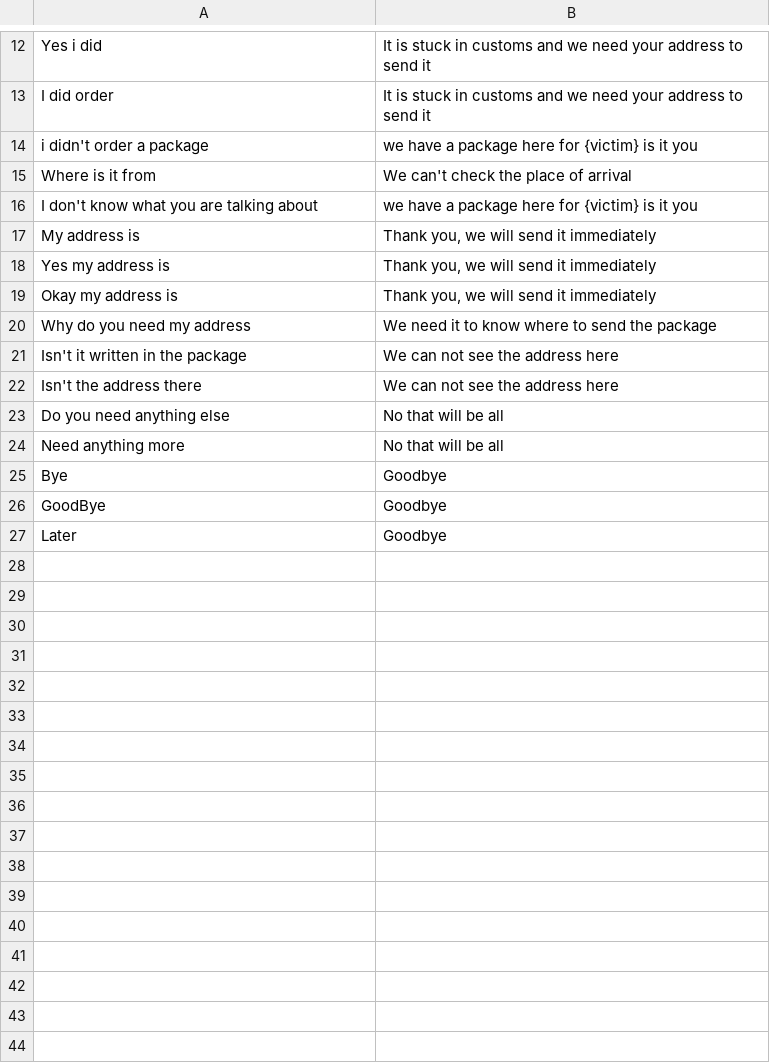
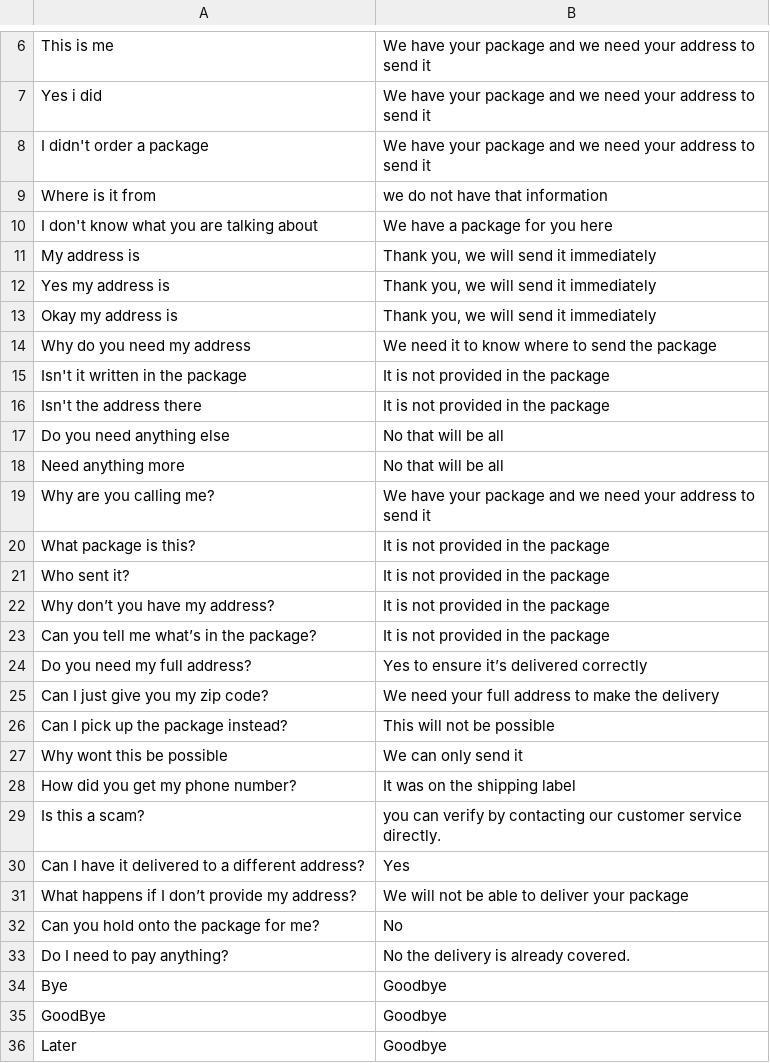
Before and after one commit to an1604/Deceptify, a CSV file: app/Server/LLM/Delivery-knowledge.csv, drawn as a sheet; only a part is shown, gaps mark what is left out; the diff covers the shown part only.

Commit message:
updated bank and delivery knowledge

```diff
--- a/app/Server/LLM/Delivery-knowledge.csv
+++ b/app/Server/LLM/Delivery-knowledge.csv
@@ -12,6 +6,6 @@
-"Yes i did";"It is stuck in customs and we need your address to send it"
-"I did order";"It is stuck in customs and we need your address to send it"
-"i didn't order a package";"we have a package here for {victim} is it you"
-"Where is it from";"We can't check the place of arrival"
-"I don't know what you are talking about";"we have a package here for {victim} is it you"
+"This is me";"We have your package and we need your address to send it"
+"Yes i did";"We have your package and we need your address to send it"
+"I didn't order a package";"We have your package and we need your address to send it"
+"Where is it from";"we do not have that information"
+"I don't know what you are talking about";"We have a package for you here"
 "My address is";"Thank you, we will send it immediately"
@@ -20,6 +14,21 @@
 "Why do you need my address";"We need it to know where to send the package"
-"Isn't it written in the package";"We can not see the address here"
-"Isn't the address there";"We can not see the address here"
+"Isn't it written in the package";"It is not provided in the package"
+"Isn't the address there";"It is not provided in the package"
 "Do you need anything else";"No that will be all"
 "Need anything more";"No that will be all"
+"Why are you calling me?";"We have your package and we need your address to send it"
+"What package is this?";"It is not provided in the package"
+"Who sent it?";"It is not provided in the package"
+"Why don’t you have my address?";"It is not provided in the package"
+"Can you tell me what’s in the package?";"It is not provided in the package"
+"Do you need my full address?";"Yes to ensure it’s delivered correctly"
+"Can I just give you my zip code?";"We need your full address to make the delivery"
+"Can I pick up the package instead?";"This will not be possible"
+"Why wont this be possible";"We can only send it"
+"How did you get my phone number?";"It was on the shipping label"
+"Is this a scam?";"you can verify by contacting our customer service directly."
+"Can I have it delivered to a different address?";"Yes"
+"What happens if I don’t provide my address?";"We will not be able to deliver your package"
+"Can you hold onto the package for me?";"No"
+"Do I need to pay anything?";"No the delivery is already covered."
 "Bye";"Goodbye"
```
Also changed, not shown: 6 removed rows and 3 edited cells elsewhere in this file, app/Server/LLM/Bank-knowledge.csv, 1 other file.
